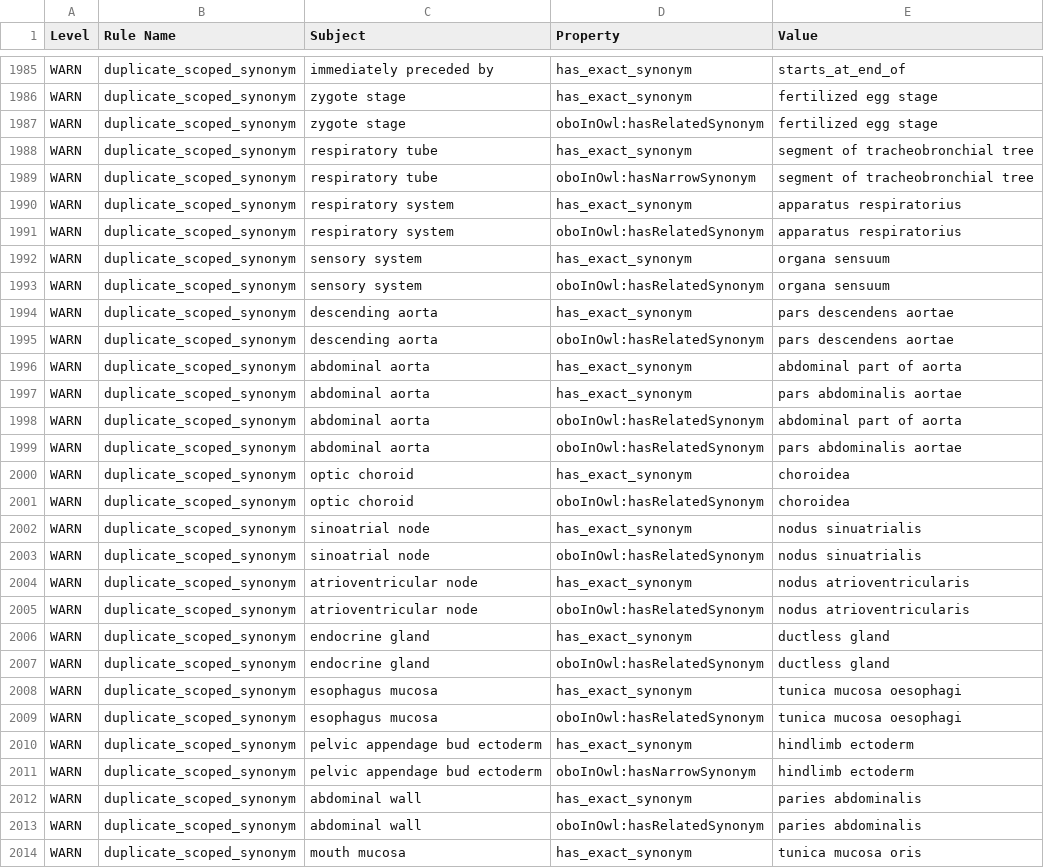
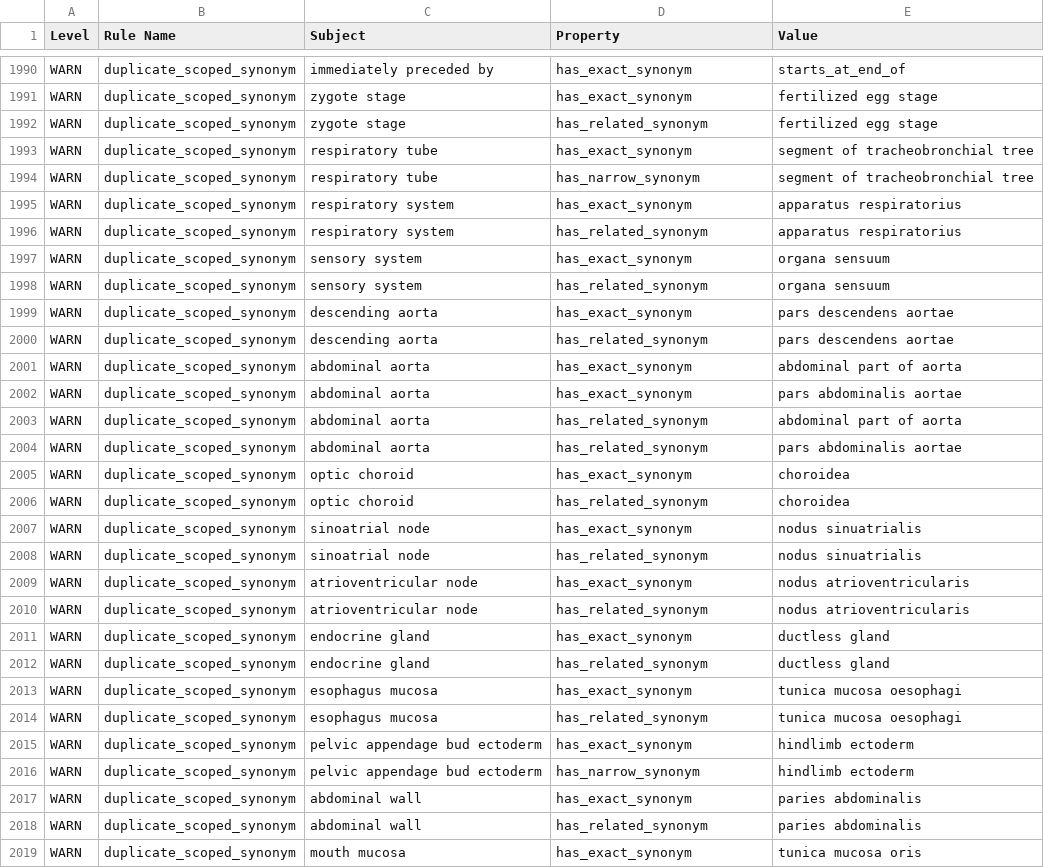
Before and after one commit to Radiobiology-Informatics-Consortium/RBO, a TSV file: reports/RBO.owl-obo-report.tsv, drawn as a sheet; only a part is shown, gaps mark what is left out; the diff covers the shown part only.

```diff
--- a/reports/RBO.owl-obo-report.tsv
+++ b/reports/RBO.owl-obo-report.tsv
@@ -1989,29 +1994,29 @@ WARN	duplicate_scoped_synonym	immediately preceded by	has_exact_synonym	starts_a
 WARN	duplicate_scoped_synonym	zygote stage	has_exact_synonym	fertilized egg stage
-WARN	duplicate_scoped_synonym	zygote stage	oboInOwl:hasRelatedSynonym	fertilized egg stage
+WARN	duplicate_scoped_synonym	zygote stage	has_related_synonym	fertilized egg stage
 WARN	duplicate_scoped_synonym	respiratory tube	has_exact_synonym	segment of tracheobronchial tree
-WARN	duplicate_scoped_synonym	respiratory tube	oboInOwl:hasNarrowSynonym	segment of tracheobronchial tree
+WARN	duplicate_scoped_synonym	respiratory tube	has_narrow_synonym	segment of tracheobronchial tree
 WARN	duplicate_scoped_synonym	respiratory system	has_exact_synonym	apparatus respiratorius
-WARN	duplicate_scoped_synonym	respiratory system	oboInOwl:hasRelatedSynonym	apparatus respiratorius
+WARN	duplicate_scoped_synonym	respiratory system	has_related_synonym	apparatus respiratorius
 WARN	duplicate_scoped_synonym	sensory system	has_exact_synonym	organa sensuum
-WARN	duplicate_scoped_synonym	sensory system	oboInOwl:hasRelatedSynonym	organa sensuum
+WARN	duplicate_scoped_synonym	sensory system	has_related_synonym	organa sensuum
 WARN	duplicate_scoped_synonym	descending aorta	has_exact_synonym	pars descendens aortae
-WARN	duplicate_scoped_synonym	descending aorta	oboInOwl:hasRelatedSynonym	pars descendens aortae
+WARN	duplicate_scoped_synonym	descending aorta	has_related_synonym	pars descendens aortae
 WARN	duplicate_scoped_synonym	abdominal aorta	has_exact_synonym	abdominal part of aorta
 WARN	duplicate_scoped_synonym	abdominal aorta	has_exact_synonym	pars abdominalis aortae
-WARN	duplicate_scoped_synonym	abdominal aorta	oboInOwl:hasRelatedSynonym	abdominal part of aorta
-WARN	duplicate_scoped_synonym	abdominal aorta	oboInOwl:hasRelatedSynonym	pars abdominalis aortae
+WARN	duplicate_scoped_synonym	abdominal aorta	has_related_synonym	abdominal part of aorta
+WARN	duplicate_scoped_synonym	abdominal aorta	has_related_synonym	pars abdominalis aortae
 WARN	duplicate_scoped_synonym	optic choroid	has_exact_synonym	choroidea
-WARN	duplicate_scoped_synonym	optic choroid	oboInOwl:hasRelatedSynonym	choroidea
+WARN	duplicate_scoped_synonym	optic choroid	has_related_synonym	choroidea
 WARN	duplicate_scoped_synonym	sinoatrial node	has_exact_synonym	nodus sinuatrialis
-WARN	duplicate_scoped_synonym	sinoatrial node	oboInOwl:hasRelatedSynonym	nodus sinuatrialis
+WARN	duplicate_scoped_synonym	sinoatrial node	has_related_synonym	nodus sinuatrialis
 WARN	duplicate_scoped_synonym	atrioventricular node	has_exact_synonym	nodus atrioventricularis
-WARN	duplicate_scoped_synonym	atrioventricular node	oboInOwl:hasRelatedSynonym	nodus atrioventricularis
+WARN	duplicate_scoped_synonym	atrioventricular node	has_related_synonym	nodus atrioventricularis
 WARN	duplicate_scoped_synonym	endocrine gland	has_exact_synonym	ductless gland
-WARN	duplicate_scoped_synonym	endocrine gland	oboInOwl:hasRelatedSynonym	ductless gland
+WARN	duplicate_scoped_synonym	endocrine gland	has_related_synonym	ductless gland
 WARN	duplicate_scoped_synonym	esophagus mucosa	has_exact_synonym	tunica mucosa oesophagi
-WARN	duplicate_scoped_synonym	esophagus mucosa	oboInOwl:hasRelatedSynonym	tunica mucosa oesophagi
+WARN	duplicate_scoped_synonym	esophagus mucosa	has_related_synonym	tunica mucosa oesophagi
 WARN	duplicate_scoped_synonym	pelvic appendage bud ectoderm	has_exact_synonym	hindlimb ectoderm
-WARN	duplicate_scoped_synonym	pelvic appendage bud ectoderm	oboInOwl:hasNarrowSynonym	hindlimb ectoderm
+WARN	duplicate_scoped_synonym	pelvic appendage bud ectoderm	has_narrow_synonym	hindlimb ectoderm
 WARN	duplicate_scoped_synonym	abdominal wall	has_exact_synonym	paries abdominalis
-WARN	duplicate_scoped_synonym	abdominal wall	oboInOwl:hasRelatedSynonym	paries abdominalis
+WARN	duplicate_scoped_synonym	abdominal wall	has_related_synonym	paries abdominalis
 WARN	duplicate_scoped_synonym	mouth mucosa	has_exact_synonym	tunica mucosa oris
```
Also changed, not shown: 5 added rows and 34 edited cells elsewhere in this file, reports/rbo.owl-obo-report.tsv, src/ontology/reports/rbo.owl-obo-report.tsv, 4 other files.
